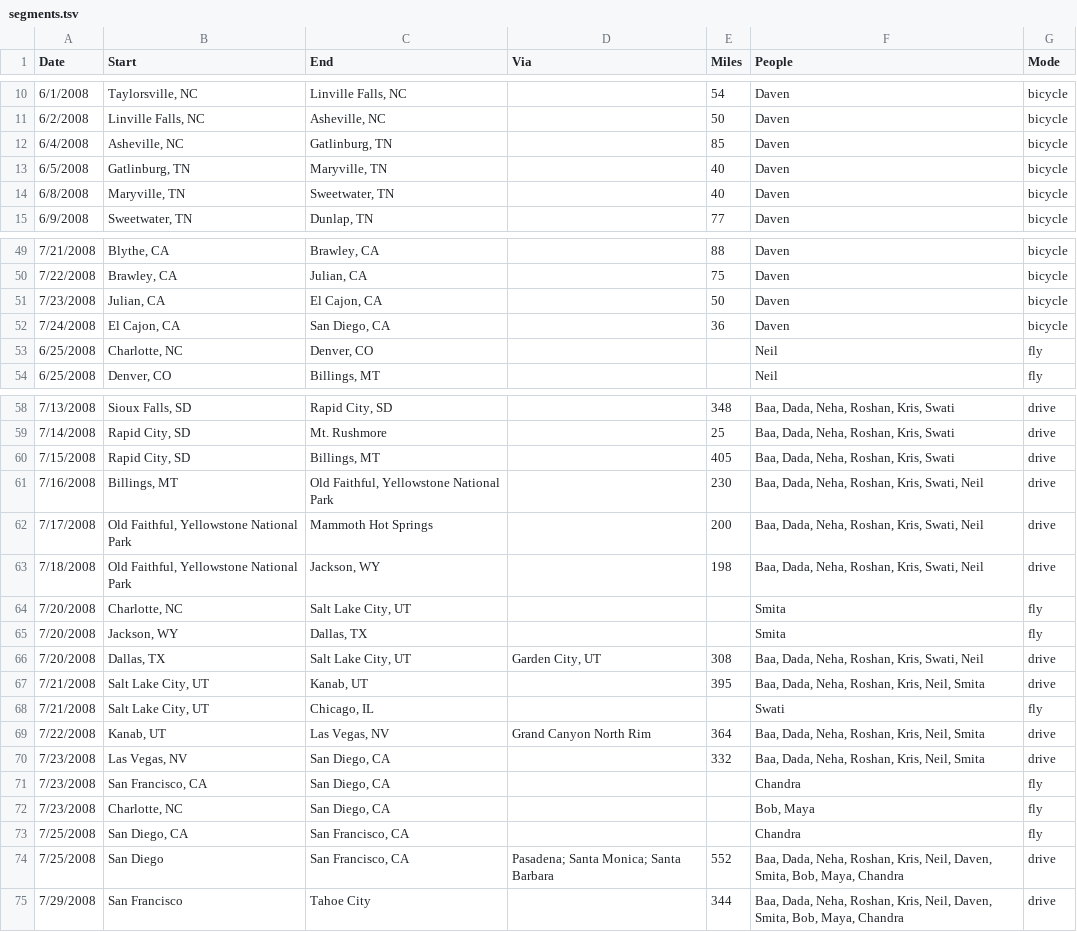
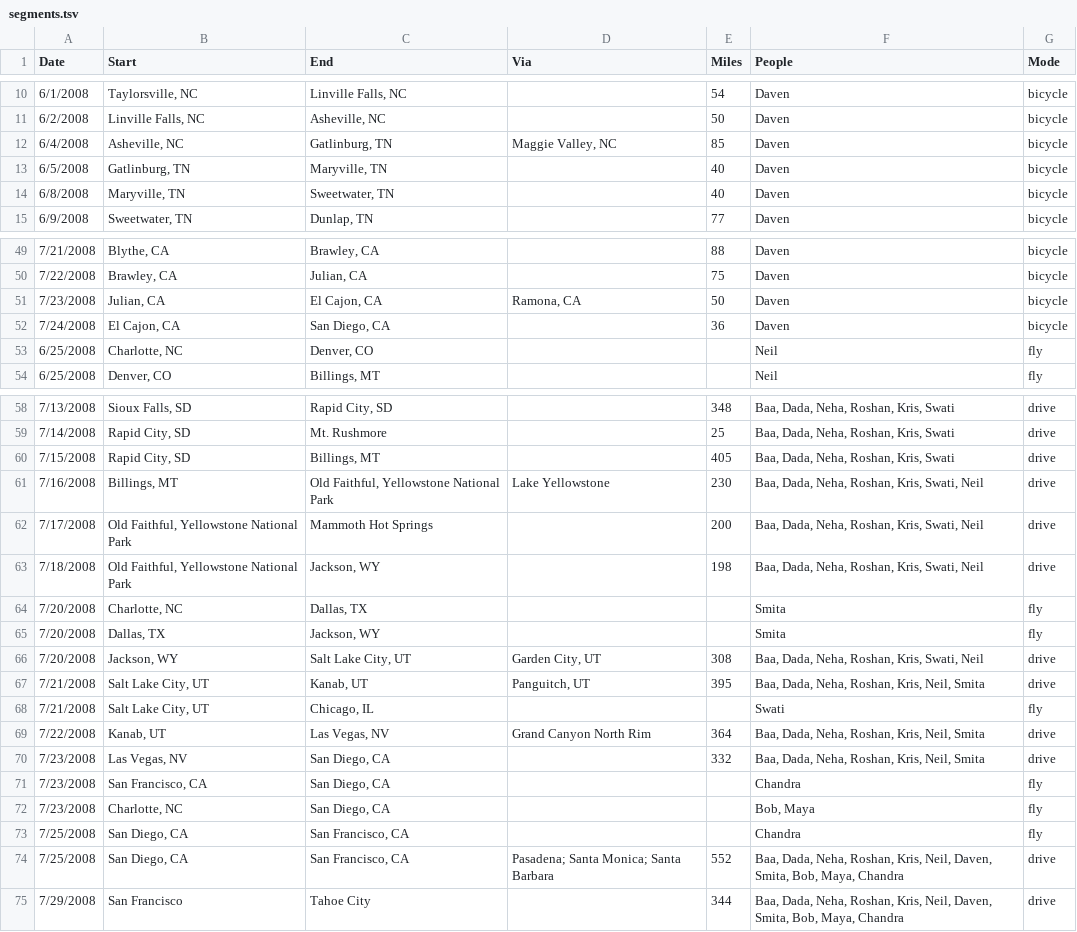
Before and after one commit to davenquinn/2008-trip, a TSV file: data/segments.tsv, drawn as a sheet; only a part is shown, gaps mark what is left out.

Commit message:
Updated data somewhat

```diff
--- a/data/segments.tsv
+++ b/data/segments.tsv
@@ -11,3 +11,3 @@ Date	Start	End	Via	Miles	People	Mode
 6/2/2008	Linville Falls, NC	Asheville, NC		50	Daven	bicycle
-6/4/2008	Asheville, NC	Gatlinburg, TN		85	Daven	bicycle
+6/4/2008	Asheville, NC	Gatlinburg, TN	Maggie Valley, NC	85	Daven	bicycle
 6/5/2008	Gatlinburg, TN	Maryville, TN		40	Daven	bicycle
@@ -50,3 +50,3 @@ Date	Start	End	Via	Miles	People	Mode
 7/22/2008	Brawley, CA	Julian, CA		75	Daven	bicycle
-7/23/2008	Julian, CA	El Cajon, CA		50	Daven	bicycle
+7/23/2008	Julian, CA	El Cajon, CA	Ramona, CA	50	Daven	bicycle
 7/24/2008	El Cajon, CA	San Diego, CA		36	Daven	bicycle
@@ -60,9 +60,9 @@ Date	Start	End	Via	Miles	People	Mode
 7/15/2008	Rapid City, SD	Billings, MT		405	Baa, Dada, Neha, Roshan, Kris, Swati	drive
-7/16/2008	Billings, MT	Old Faithful, Yellowstone National Park		230	Baa, Dada, Neha, Roshan, Kris, Swati, Neil	drive
+7/16/2008	Billings, MT	Old Faithful, Yellowstone National Park	Lake Yellowstone	230	Baa, Dada, Neha, Roshan, Kris, Swati, Neil	drive
 7/17/2008	Old Faithful, Yellowstone National Park	Mammoth Hot Springs		200	Baa, Dada, Neha, Roshan, Kris, Swati, Neil	drive
 7/18/2008	Old Faithful, Yellowstone National Park	Jackson, WY		198	Baa, Dada, Neha, Roshan, Kris, Swati, Neil	drive
-7/20/2008	Charlotte, NC	Salt Lake City, UT			Smita	fly
-7/20/2008	Jackson, WY	Dallas, TX			Smita	fly
-7/20/2008	Dallas, TX	Salt Lake City, UT	Garden City, UT	308	Baa, Dada, Neha, Roshan, Kris, Swati, Neil	drive
-7/21/2008	Salt Lake City, UT	Kanab, UT		395	Baa, Dada, Neha, Roshan, Kris, Neil, Smita	drive
+7/20/2008	Charlotte, NC	Dallas, TX			Smita	fly
+7/20/2008	Dallas, TX	Jackson, WY			Smita	fly
+7/20/2008	Jackson, WY	Salt Lake City, UT	Garden City, UT	308	Baa, Dada, Neha, Roshan, Kris, Swati, Neil	drive
+7/21/2008	Salt Lake City, UT	Kanab, UT	Panguitch, UT	395	Baa, Dada, Neha, Roshan, Kris, Neil, Smita	drive
 7/21/2008	Salt Lake City, UT	Chicago, IL			Swati	fly
@@ -73,3 +73,3 @@ Date	Start	End	Via	Miles	People	Mode
 7/25/2008	San Diego, CA	San Francisco, CA			Chandra	fly
-7/25/2008	San Diego 	San Francisco, CA	Pasadena; Santa Monica; Santa Barbara	552	Baa, Dada, Neha, Roshan, Kris, Neil, Daven, Smita, Bob, Maya, Chandra	drive
+7/25/2008	San Diego, CA	San Francisco, CA	Pasadena; Santa Monica; Santa Barbara	552	Baa, Dada, Neha, Roshan, Kris, Neil, Daven, Smita, Bob, Maya, Chandra	drive
 7/29/2008	San Francisco	Tahoe City		344	Baa, Dada, Neha, Roshan, Kris, Neil, Daven, Smita, Bob, Maya, Chandra	drive
```
